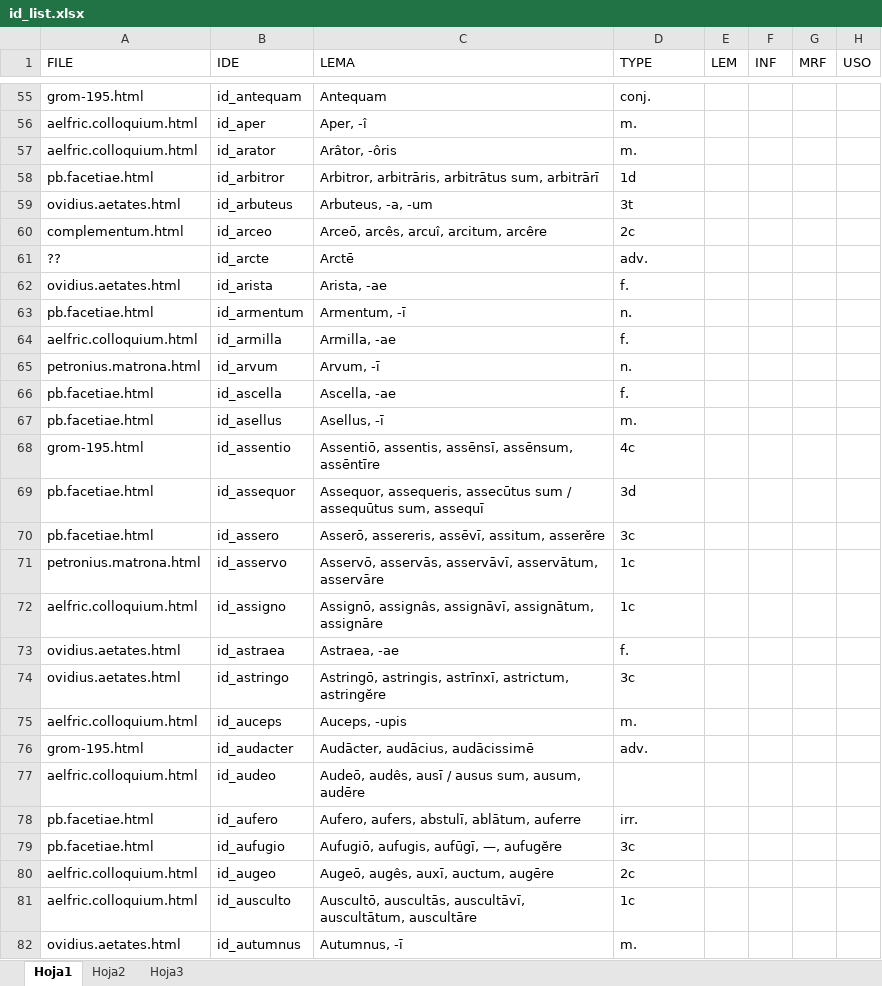
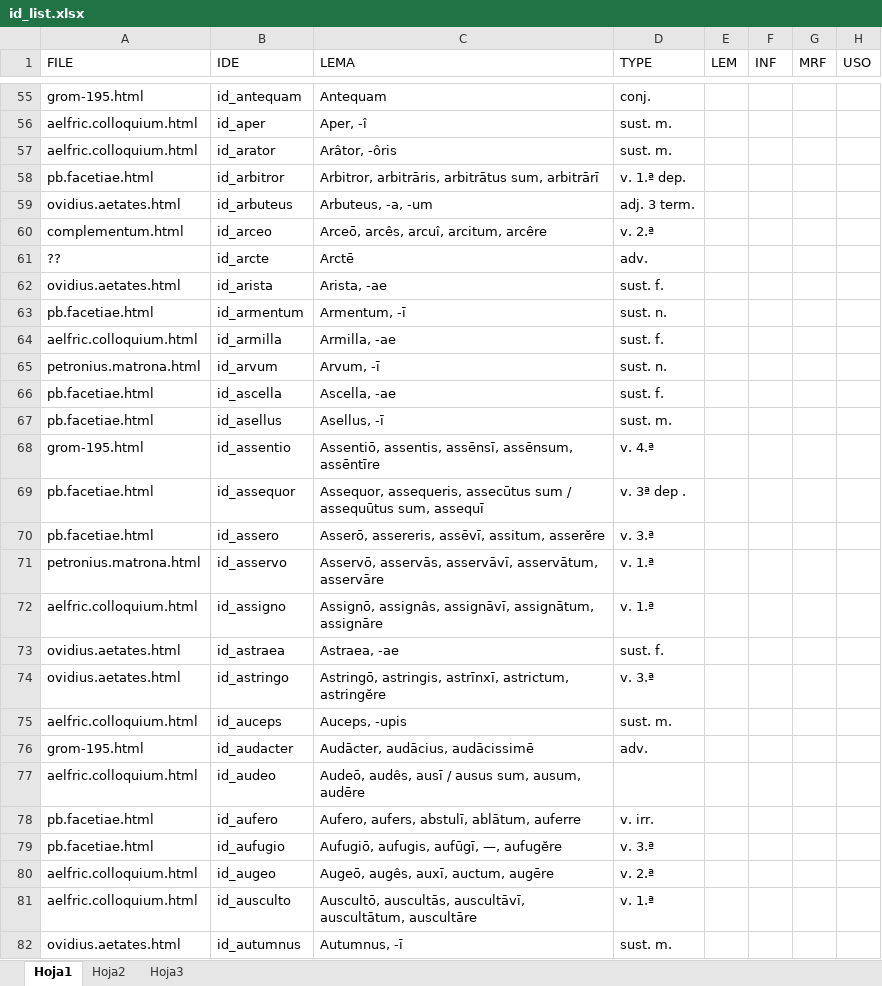
Before and after one commit to rarqui/rarqui.github.io, an Excel workbook: latin/id_list.xlsx, sheet Hoja1, drawn as a sheet; only a part is shown, gaps mark what is left out; values as stored, in another font and other column widths than the file's, no cell formats; the diff covers the shown part only; the diff names each change by its address in the sheet, - before the commit and + after, or states it on an @@ line.

```diff
--- a/latin/id_list.xlsx (sheet Hoja1)
+++ b/latin/id_list.xlsx (sheet Hoja1)
-D56:D57 (TYPE): m.
+D56:D57 (TYPE): sust. m.
-D58 (TYPE): 1d
+D58 (TYPE): v. 1.ª dep.
-D59 (TYPE): 3t
+D59 (TYPE): adj. 3 term.
-D60 (TYPE): 2c
+D60 (TYPE): v. 2.ª
-D62 (TYPE): f.
+D62 (TYPE): sust. f.
-D63 (TYPE): n.
+D63 (TYPE): sust. n.
-D64 (TYPE): f.
+D64 (TYPE): sust. f.
-D65 (TYPE): n.
+D65 (TYPE): sust. n.
-D66 (TYPE): f.
+D66 (TYPE): sust. f.
-D67 (TYPE): m.
+D67 (TYPE): sust. m.
-D68 (TYPE): 4c
+D68 (TYPE): v. 4.ª
-D69 (TYPE): 3d
+D69 (TYPE): v. 3ª dep .
-D70 (TYPE): 3c
+D70 (TYPE): v. 3.ª
-D71:D72 (TYPE): 1c
+D71:D72 (TYPE): v. 1.ª
-D73 (TYPE): f.
+D73 (TYPE): sust. f.
-D74 (TYPE): 3c
+D74 (TYPE): v. 3.ª
-D75 (TYPE): m.
+D75 (TYPE): sust. m.
-D78 (TYPE): irr.
+D78 (TYPE): v. irr.
-D79 (TYPE): 3c
+D79 (TYPE): v. 3.ª
-D80 (TYPE): 2c
+D80 (TYPE): v. 2.ª
-D81 (TYPE): 1c
+D81 (TYPE): v. 1.ª
-D82 (TYPE): m.
+D82 (TYPE): sust. m.
```
Also changed, not shown: 13 added rows and 558 edited cells elsewhere in this sheet, cell formats.
